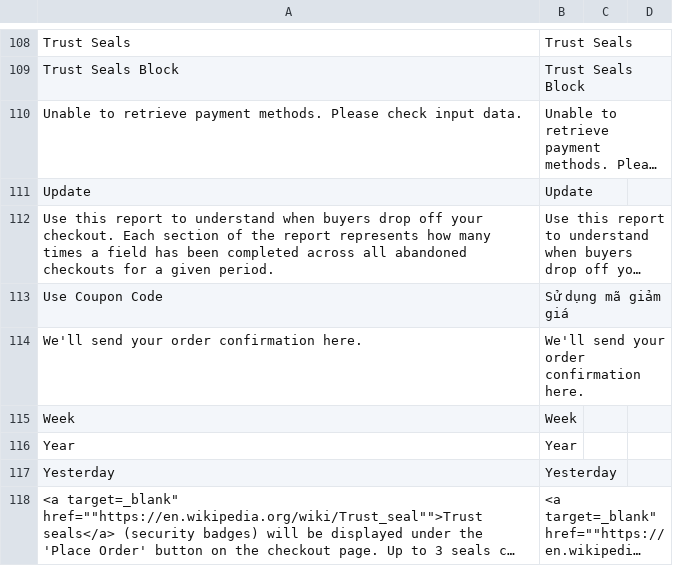
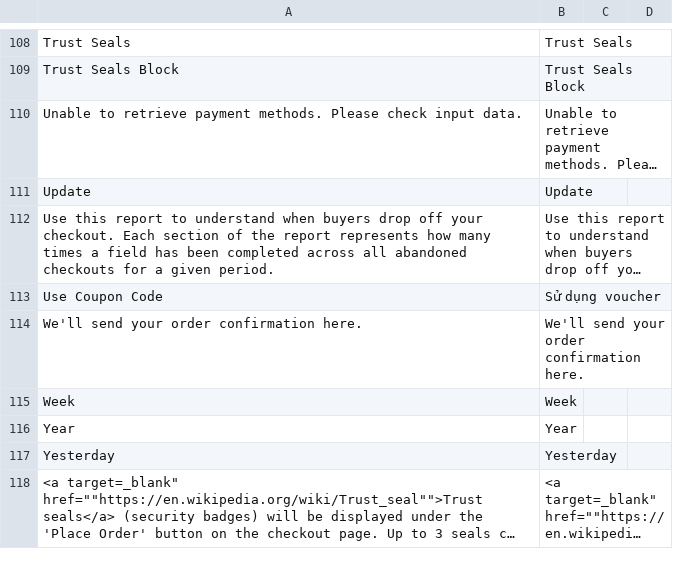
Before and after one commit to rosalynshop/rosalynshop, a CSV file: app/code/Aheadworks/OneStepCheckout/i18n/vi_VN.csv, drawn as a sheet; only a part is shown, gaps mark what is left out; long unchanged cells end in …; the diff names each change by its address in the sheet, - before the commit and + after, or states it on an @@ line.

```diff
--- a/app/code/Aheadworks/OneStepCheckout/i18n/vi_VN.csv
+++ b/app/code/Aheadworks/OneStepCheckout/i18n/vi_VN.csv
-B113: Sử dụng mã giảm giá
+B113: Sử dụng voucher
```
Also changed, not shown: app/design/frontend/MageBig/martfury/layout01/i18n/vi_VN.csv, app/design/frontend/MageBig/martfury/layout05/i18n/vi_VN.csv, 26 other files.
